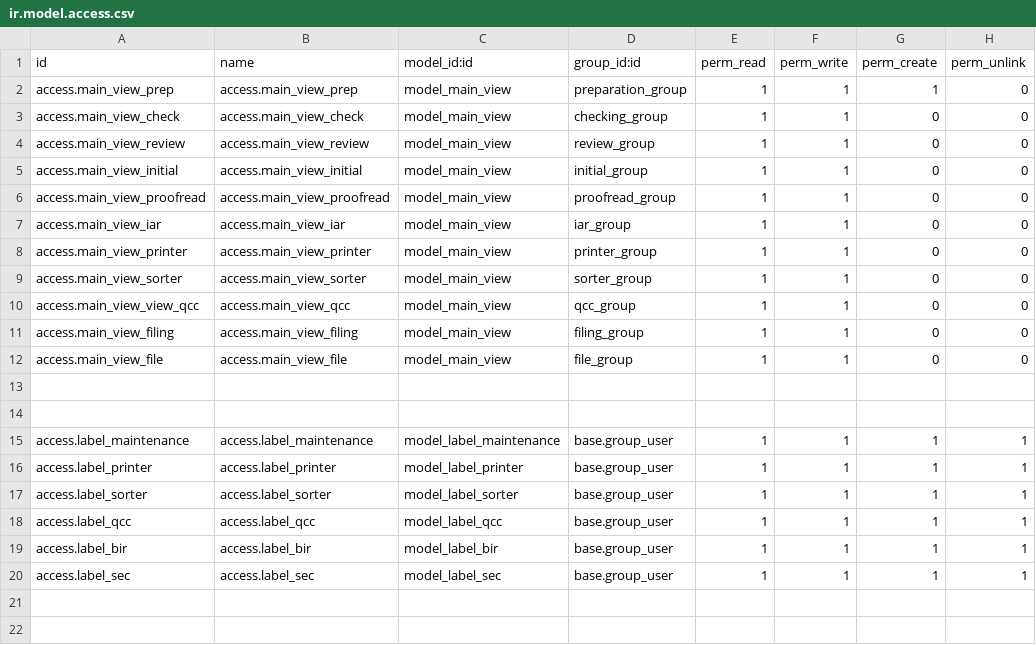
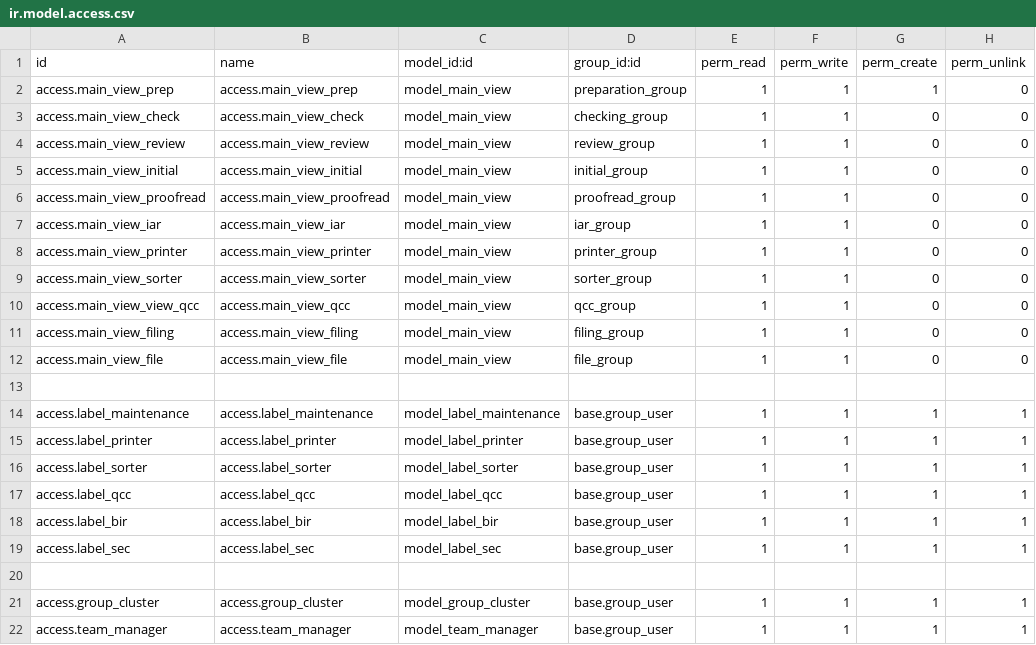
Before and after one commit to rann07/itr_monitoring, a CSV file: tracker/security/ir.model.access.csv, drawn as a sheet; removed rows and columns are numbered as before the commit, all else as after; the diff names each change by its address in the sheet, - before the commit and + after, or states it on an @@ line.

Commit message:
track update

```diff
--- a/tracker/security/ir.model.access.csv
+++ b/tracker/security/ir.model.access.csv
-row 14: (empty)
+row 20: (empty)
+row 21: access.group_cluster | access.group_cluster | model_group_cluster | base.group_user | 1 | 1 | 1 | 1
+row 22: access.team_manager | access.team_manager | model_team_manager | base.group_user | 1 | 1 | 1 | 1
```
Also changed, not shown: 9 other files.
